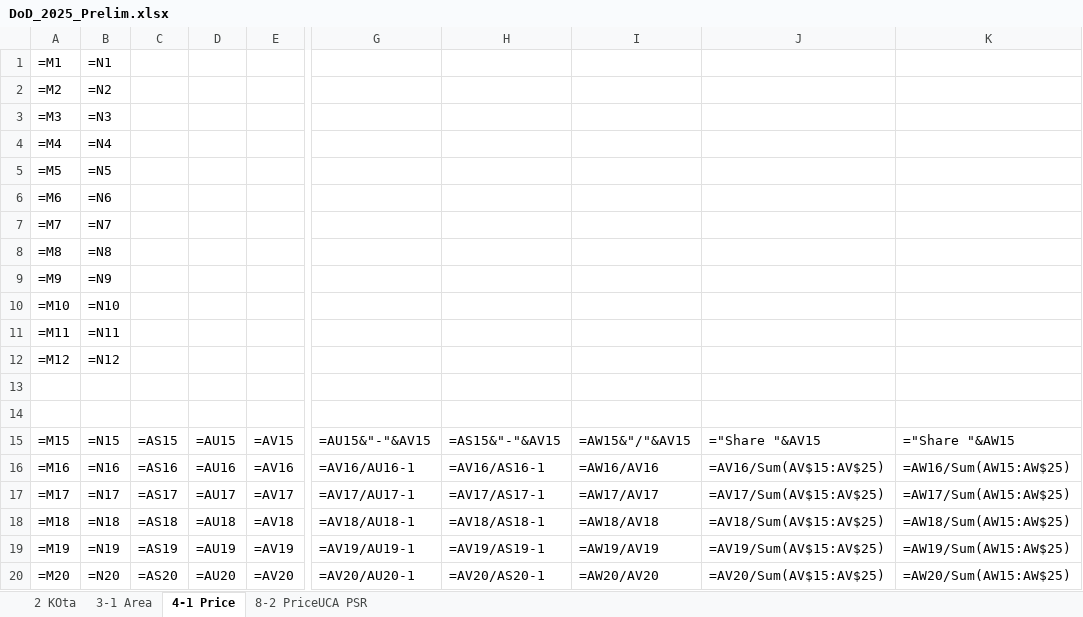
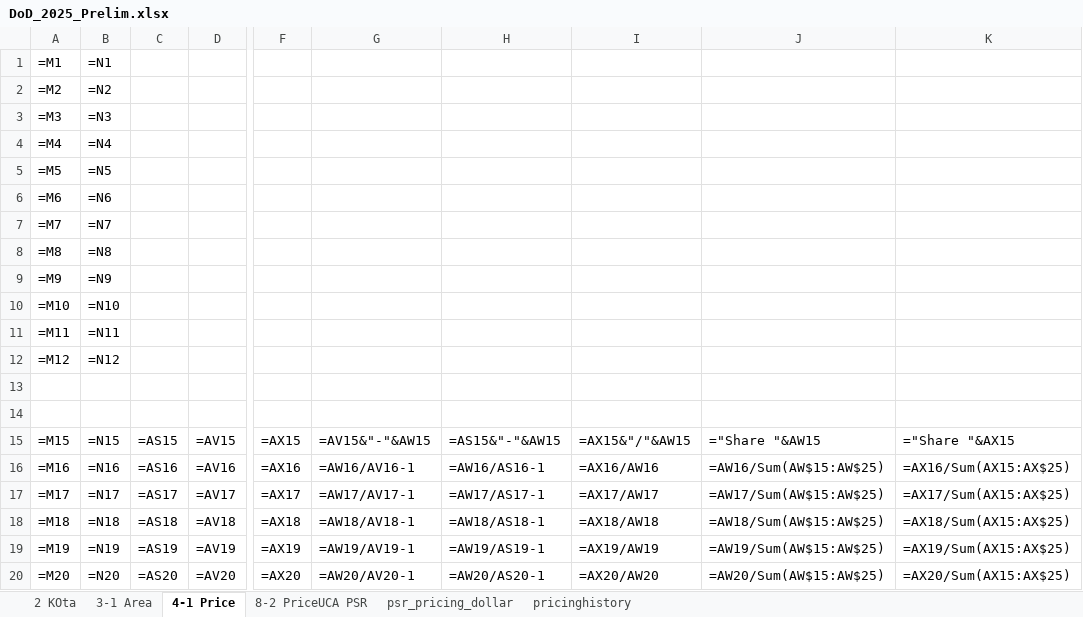
Before and after one commit to CSISdefense/Vendor, an Excel workbook: Output/AcqTrends/Prelim2025/DoD_2025_Prelim.xlsx, sheet 4-1 Price, drawn as a sheet; only a part is shown, gaps mark what is left out; values as stored, in another font and other column widths than the file's, no borders; formulas are shown in place of their values; removed rows and columns are numbered as before the commit, all else as after; the diff covers the shown part only; the diff names each change by its address in the sheet, - before the commit and + after, or states it on an @@ line.

```diff
--- a/Output/AcqTrends/Prelim2025/DoD_2025_Prelim.xlsx (sheet 4-1 Price)
+++ b/Output/AcqTrends/Prelim2025/DoD_2025_Prelim.xlsx (sheet 4-1 Price)
+sheet tab: psr_pricing_dollar
+sheet tab: pricinghistory
-column D, rows 15-20: =AU15 | =AU16 | =AU17 | =AU18 | =AU19 | =AU20
+column F, rows 15-20: =AX15 | =AX16 | =AX17 | =AX18 | =AX19 | =AX20
-G15: =AU15&"-"&AV15
+G15: =AV15&"-"&AW15
-H15: =AS15&"-"&AV15
+H15: =AS15&"-"&AW15
-I15: =AW15&"/"&AV15
+I15: =AX15&"/"&AW15
-J15: ="Share "&AV15
+J15: ="Share "&AW15
-K15: ="Share "&AW15
+K15: ="Share "&AX15
-G16: =AV16/AU16-1
+G16: =AW16/AV16-1
-H16: =AV16/AS16-1
+H16: =AW16/AS16-1
-I16: =AW16/AV16
+I16: =AX16/AW16
-J16: =AV16/Sum(AV$15:AV$25)
+J16: =AW16/Sum(AW$15:AW$25)
-K16: =AW16/Sum(AW15:AW$25)
+K16: =AX16/Sum(AX15:AX$25)
-G17: =AV17/AU17-1
+G17: =AW17/AV17-1
-H17: =AV17/AS17-1
+H17: =AW17/AS17-1
-I17: =AW17/AV17
+I17: =AX17/AW17
-J17: =AV17/Sum(AV$15:AV$25)
+J17: =AW17/Sum(AW$15:AW$25)
-K17: =AW17/Sum(AW15:AW$25)
+K17: =AX17/Sum(AX15:AX$25)
-G18: =AV18/AU18-1
+G18: =AW18/AV18-1
-H18: =AV18/AS18-1
+H18: =AW18/AS18-1
-I18: =AW18/AV18
+I18: =AX18/AW18
-J18: =AV18/Sum(AV$15:AV$25)
+J18: =AW18/Sum(AW$15:AW$25)
-K18: =AW18/Sum(AW15:AW$25)
+K18: =AX18/Sum(AX15:AX$25)
-G19: =AV19/AU19-1
+G19: =AW19/AV19-1
-H19: =AV19/AS19-1
+H19: =AW19/AS19-1
-I19: =AW19/AV19
+I19: =AX19/AW19
-J19: =AV19/Sum(AV$15:AV$25)
+J19: =AW19/Sum(AW$15:AW$25)
-K19: =AW19/Sum(AW15:AW$25)
+K19: =AX19/Sum(AX15:AX$25)
-G20: =AV20/AU20-1
+G20: =AW20/AV20-1
-H20: =AV20/AS20-1
+H20: =AW20/AS20-1
-I20: =AW20/AV20
+I20: =AX20/AW20
-J20: =AV20/Sum(AV$15:AV$25)
+J20: =AW20/Sum(AW$15:AW$25)
-K20: =AW20/Sum(AW15:AW$25)
+K20: =AX20/Sum(AX15:AX$25)
```
Also changed, not shown: 28 edited cells elsewhere in this sheet, sheet 8-2 PriceUCA PSR, 24 other files.
